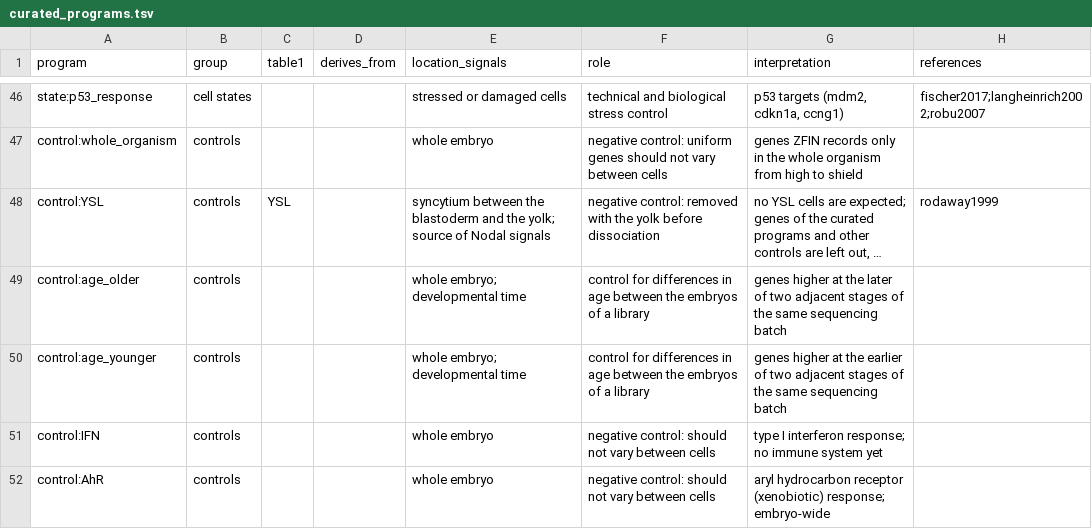
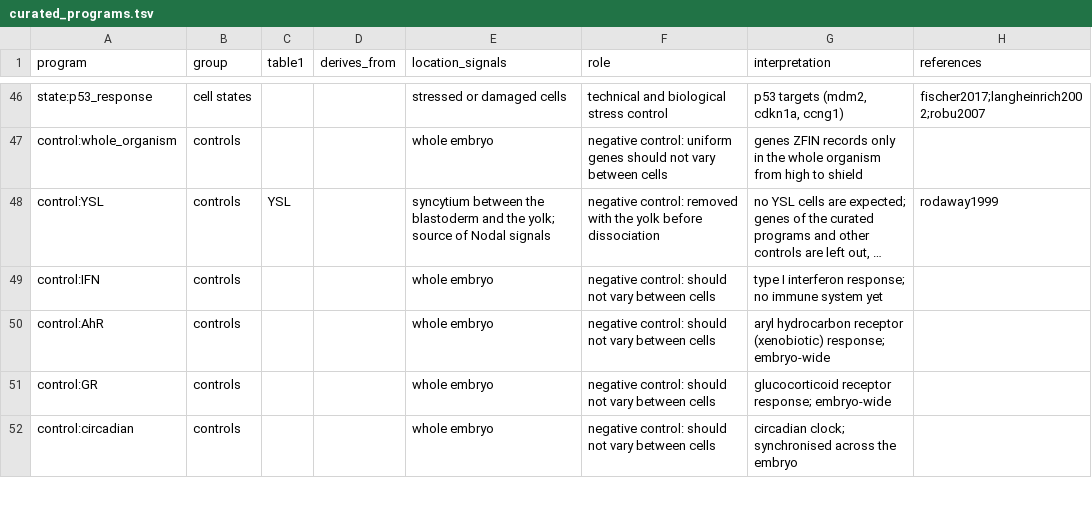
Before and after one commit to daemontus/zebrafish-embryo-experiments, a TSV file: data/curated/curated_programs.tsv, drawn as a sheet; only a part is shown, gaps mark what is left out; the shorter side is filled out with more unchanged rows; long unchanged cells end in …; the diff names each change by its address in the sheet, - before the commit and + after, or states it on an @@ line.

```diff
--- a/data/curated/curated_programs.tsv
+++ b/data/curated/curated_programs.tsv
-row 49: control:age_older | controls |  |  | whole embryo; developmental time | control for differences in age between the embryos of a library | genes higher at the later of two adjacent stages of the same sequencing batch
-row 50: control:age_younger | controls |  |  | whole embryo; developmental time | control for differences in age between the embryos of a library | genes higher at the earlier of two adjacent stages of the same sequencing batch
```
Also changed, not shown: results/tables/program_levels.tsv, results/tables/program_levels_fidelity.tsv, 32 other files.
